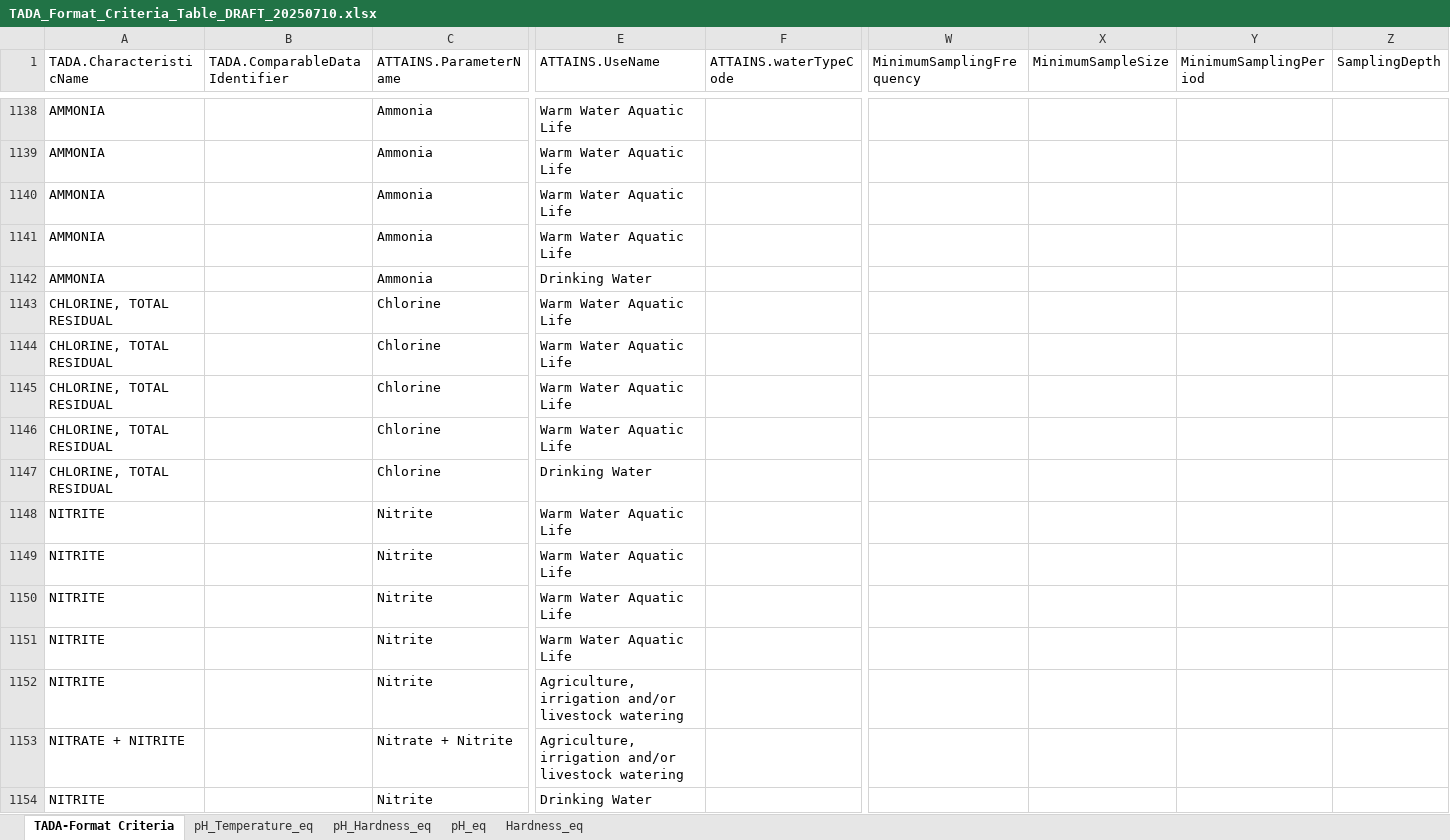
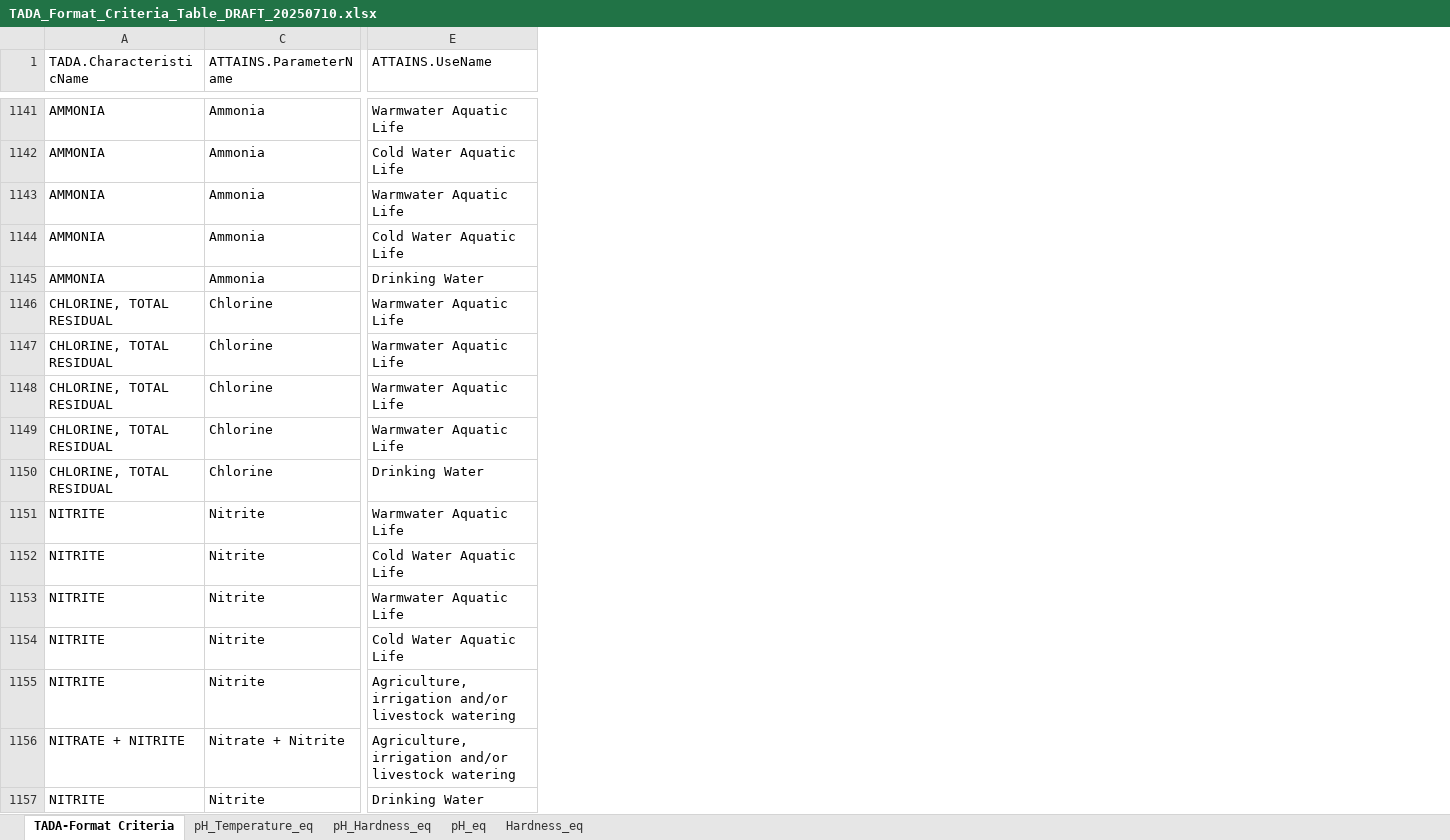
Before and after one commit to USEPA/TADAShinyAnalyze, an Excel workbook: dev/Analysis_Code/Data/TADA_Format_Criteria_Table_DRAFT_20250710.xlsx, sheet TADA-Format Criteria, drawn as a sheet; only a part is shown, gaps mark what is left out; values as stored, in another font and other column widths than the file's, no cell formats; removed rows and columns are numbered as before the commit, all else as after; the diff covers the shown part only; the diff names each change by its address in the sheet, - before the commit and + after, or states it on an @@ line.

```diff
--- a/dev/Analysis_Code/Data/TADA_Format_Criteria_Table_DRAFT_20250710.xlsx (sheet TADA-Format Criteria)
+++ b/dev/Analysis_Code/Data/TADA_Format_Criteria_Table_DRAFT_20250710.xlsx (sheet TADA-Format Criteria)
@@ column B (TADA.ComparableDataIdentifier) hidden, empty @@
@@ column F (ATTAINS.waterTypeCode) hidden, empty @@
@@ column W (MinimumSamplingFrequency) hidden, empty @@
@@ column X (MinimumSampleSize) hidden, empty @@
@@ column Y (MinimumSamplingPeriod) hidden, empty @@
@@ column Z (SamplingDepth) hidden, empty @@
-E1141 (ATTAINS.UseName): Warm Water Aquatic Life
+E1141 (ATTAINS.UseName): Warmwater Aquatic Life
-E1142 (ATTAINS.UseName): Warm Water Aquatic Life
+E1142 (ATTAINS.UseName): Cold Water Aquatic Life
-E1143 (ATTAINS.UseName): Warm Water Aquatic Life
+E1143 (ATTAINS.UseName): Warmwater Aquatic Life
-E1144 (ATTAINS.UseName): Warm Water Aquatic Life
+E1144 (ATTAINS.UseName): Cold Water Aquatic Life
-E1146:E1149 (ATTAINS.UseName): Warm Water Aquatic Life
+E1146:E1149 (ATTAINS.UseName): Warmwater Aquatic Life
-E1151 (ATTAINS.UseName): Warm Water Aquatic Life
+E1151 (ATTAINS.UseName): Warmwater Aquatic Life
-E1152 (ATTAINS.UseName): Warm Water Aquatic Life
+E1152 (ATTAINS.UseName): Cold Water Aquatic Life
-E1153 (ATTAINS.UseName): Warm Water Aquatic Life
+E1153 (ATTAINS.UseName): Warmwater Aquatic Life
-E1154 (ATTAINS.UseName): Warm Water Aquatic Life
+E1154 (ATTAINS.UseName): Cold Water Aquatic Life
```
Also changed, not shown: 5 added rows, 2 removed rows and 400 edited cells elsewhere in this sheet, sheet Hardness_eq, sheet pH_Temperature_eq, sheet pH_eq, sheet pH_Hardness_eq, cell formats, hidden cells, 10 other files.
